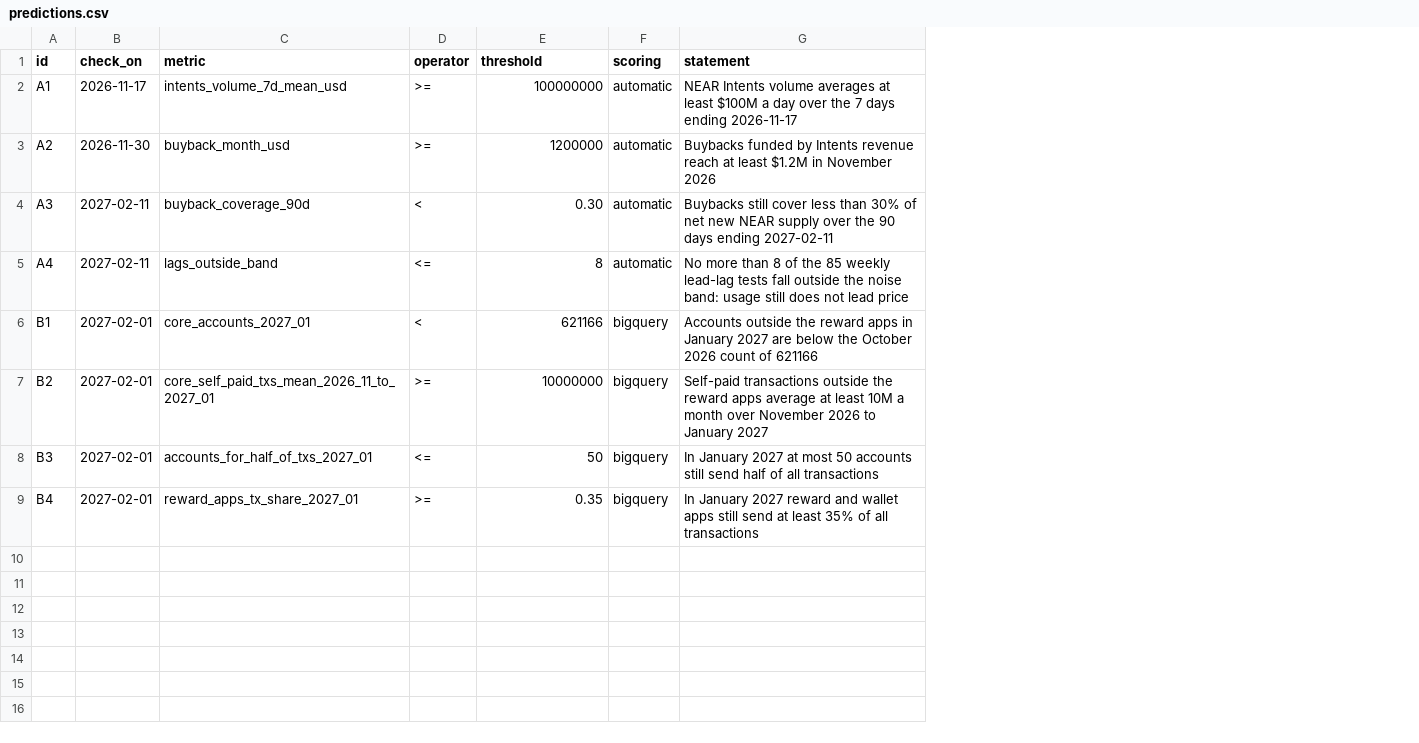
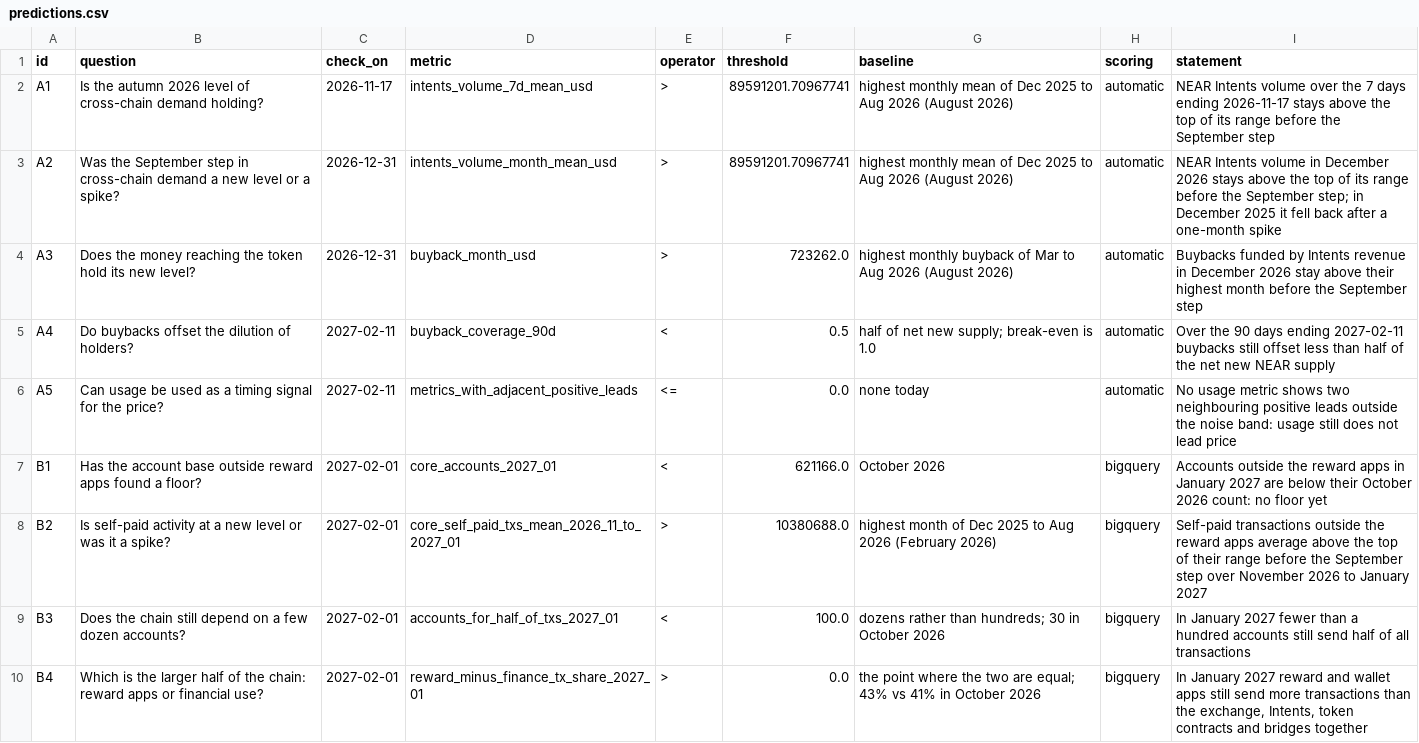
Before and after one commit to ivegor/near-real-usage, a CSV file: predictions.csv, drawn as a sheet; addresses are those after the commit; the diff names each change by its address in the sheet, - before the commit and + after, or states it on an @@ line.

Commit message:
Take every prediction threshold from the data
The first version of predictions.csv used round numbers chosen by hand.
Now each threshold is a reference level: the top of the metric's range
before the September 2026 step, its latest value, or a natural line such
as break-even. PREDICTIONS.md explains the three rules and the question
each prediction answers; a test recomputes the levels from the committed
data. THESIS.md states its kill criteria the same way.

```diff
--- a/predictions.csv
+++ b/predictions.csv
+column B (question), rows 2-5: Is the autumn 2026 level of cross-chain demand holding? | Was the September step in cross-chain demand a new level or a spike? | Does the money reaching the token hold its new level? | Do buybacks offset the dilution of holders?; rows 7-10: Has the account base outside reward apps found a floor? | Is self-paid activity at a new level or was it a spike? | Does the chain still depend on a few dozen accounts? | Which is the larger half of the chain: reward apps or financial use?
+column G (baseline), rows 2-5: highest monthly mean of Dec 2025 to Aug 2026 (August 2026) | highest monthly mean of Dec 2025 to Aug 2026 (August 2026) | highest monthly buyback of Mar to Aug 2026 (August 2026) | half of net new supply; break-even is 1.0; rows 7-10: October 2026 | highest month of Dec 2025 to Aug 2026 (February 2026) | dozens rather than hundreds; 30 in October 2026 | the point where the two are equal; 43% vs 41% in October 2026
-E2:E3 (operator): >=
+E2:E3 (operator): >
-F2 (threshold): 100000000
+F2 (threshold): 89591201.70967741
-I2 (statement): …Intents volume averages at least $100M a day over the 7 days ending 2026-11-17
+I2 (statement): …Intents volume over the 7 days ending 2026-11-17 stays above the top of its range before the September step
-C3 (check_on): 2026-11-30
+C3 (check_on): 2026-12-31
-D3 (metric): buyback_month_usd
+D3 (metric): intents_volume_month_mean_usd
-F3 (threshold): 1200000
+F3 (threshold): 89591201.70967741
-I3 (statement): Buybacks funded by Intents revenue reach at least $1.2M in November 2026
+I3 (statement): NEAR Intents volume in December 2026 stays above the top of its range before the September step; in December 2025 it fell back after a one-month spike
-C4 (check_on): 2027-02-11
+C4 (check_on): 2026-12-31
-D4 (metric): buyback_coverage_90d
+D4 (metric): buyback_month_usd
-E4 (operator): <
+E4 (operator): >
-F4 (threshold): 0.30
+F4 (threshold): 723262.0
-I4 (statement): Buybacks still cover less than 30% of net new NEAR supply over the 90 days ending 2027-02-11
+I4 (statement): Buybacks funded by Intents revenue in December 2026 stay above their highest month before the September step
-D5 (metric): lags_outside_band
+D5 (metric): buyback_coverage_90d
-E5 (operator): <=
+E5 (operator): <
-F5 (threshold): 8
+F5 (threshold): 0.5
-I5 (statement): No more than 8 of the 85 weekly lead-lag tests fall outside the noise band: usage still does not lead price
+I5 (statement): Over the 90 days ending 2027-02-11 buybacks still offset less than half of the net new NEAR supply
+row 6: A5 | Can usage be used as a timing signal for the price? | 2027-02-11 | metrics_with_adjacent_positive_leads | <= | 0.0 | none today | automatic | No usage metric shows two neighbouring positive leads outside the noise band: usage still does not lead price
-F7 (threshold): 621166
+F7 (threshold): 621166.0
-I7 (statement): …are below the October 2026 count of 621166
+I7 (statement): …are below their October 2026 count: no floor yet
-E8 (operator): >=
+E8 (operator): >
-F8 (threshold): 10000000
+F8 (threshold): 10380688.0
-I8 (statement): …apps average at least 10M a month over November…
+I8 (statement): …apps average above the top of their range before the September step over November…
-E9 (operator): <=
+E9 (operator): <
-F9 (threshold): 50
+F9 (threshold): 100.0
-I9 (statement): …January 2027 at most 50 accounts still…
+I9 (statement): …January 2027 fewer than a hundred accounts still…
-D10 (metric): reward_apps_tx_share_2027_01
+D10 (metric): reward_minus_finance_tx_share_2027_01
-E10 (operator): >=
+E10 (operator): >
-F10 (threshold): 0.35
+F10 (threshold): 0.0
-I10 (statement): …still send at least 35% of all transactions
+I10 (statement): …still send more transactions than the exchange, Intents, token contracts and bridges together
```
Also changed, not shown: 10 other files.
